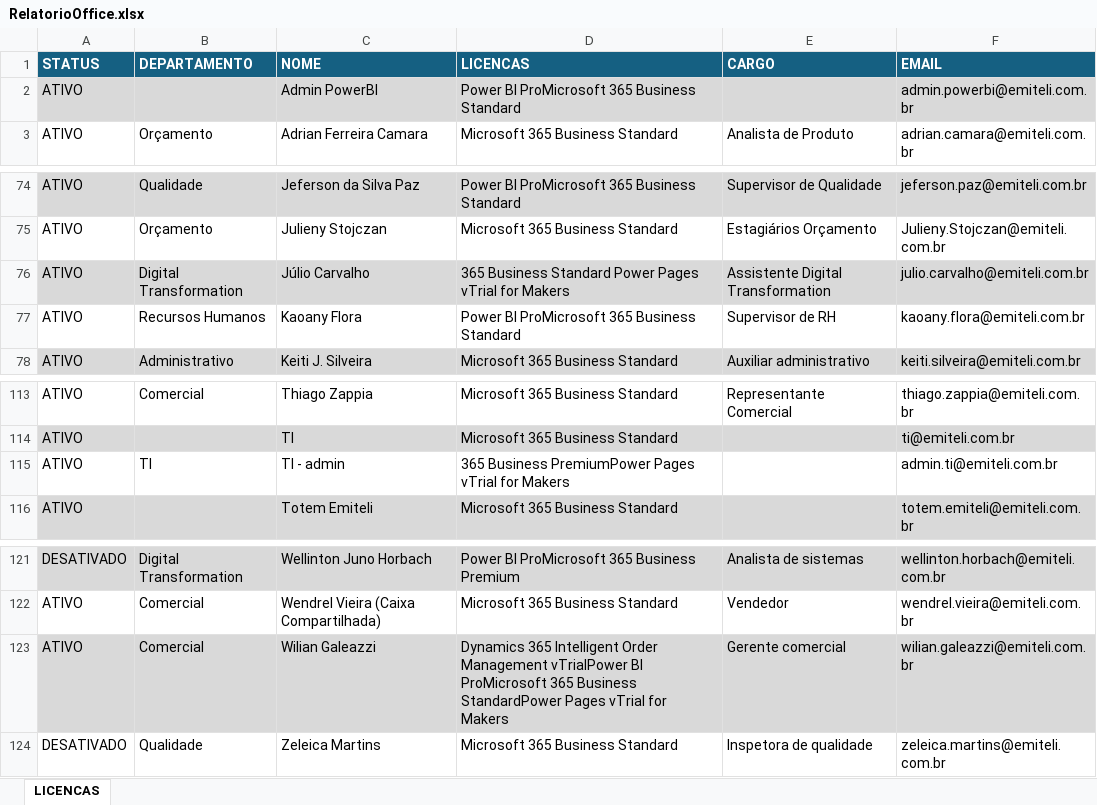
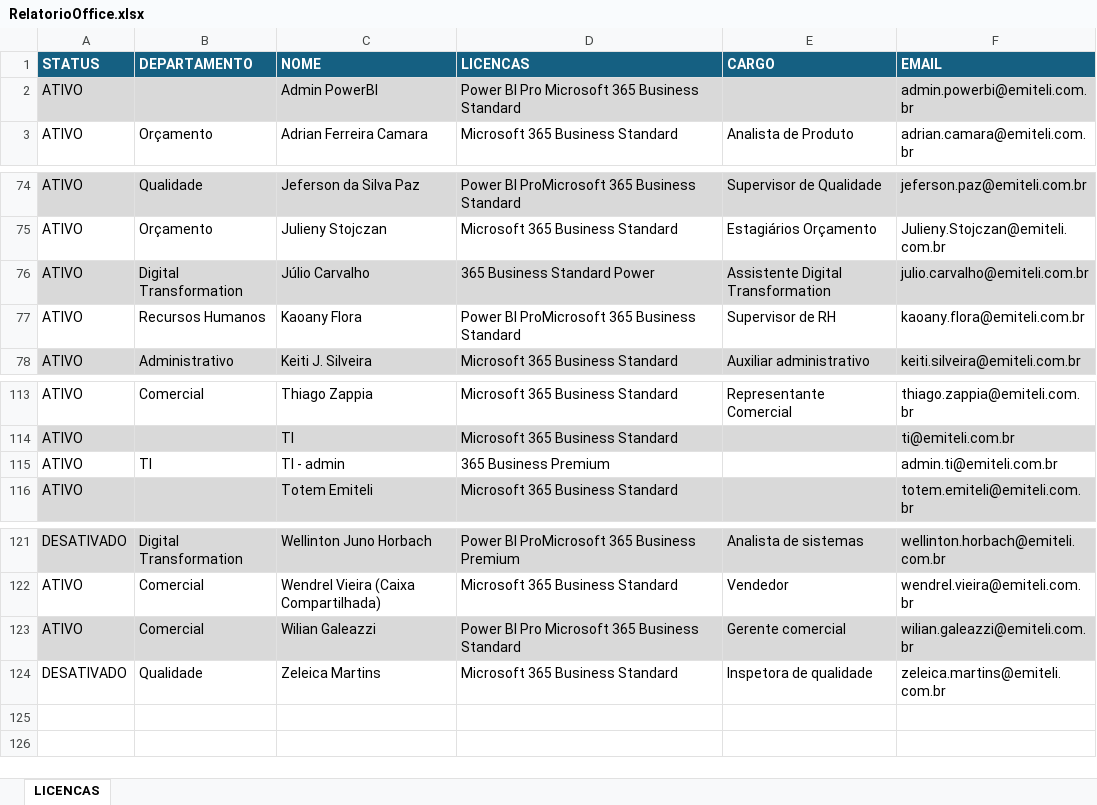
Before and after one commit to emiteli/Intranet, an Excel workbook: static/uploads/excel/RelatorioOffice.xlsx, sheet LICENCAS, drawn as a sheet; only a part is shown, gaps mark what is left out; values as stored, in another font and other column widths than the file's, no borders; the diff names each change by its address in the sheet, - before the commit and + after, or states it on an @@ line.

```diff
--- a/static/uploads/excel/RelatorioOffice.xlsx (sheet LICENCAS)
+++ b/static/uploads/excel/RelatorioOffice.xlsx (sheet LICENCAS)
-D2 (LICENCAS): Power BI ProMicrosoft 365 Business Standard
+D2 (LICENCAS): Power BI Pro Microsoft 365 Business Standard
-D76 (LICENCAS): 365 Business Standard Power Pages vTrial for Makers
+D76 (LICENCAS): 365 Business Standard Power
-D115 (LICENCAS): 365 Business PremiumPower Pages vTrial for Makers
+D115 (LICENCAS): 365 Business Premium
-D123 (LICENCAS): Dynamics 365 Intelligent Order Management vTrialPower BI ProMicrosoft 365 Business StandardPower Pages vTrial for Makers
+D123 (LICENCAS): Power BI Pro Microsoft 365 Business Standard
```
Also changed, not shown: 2 other files.
